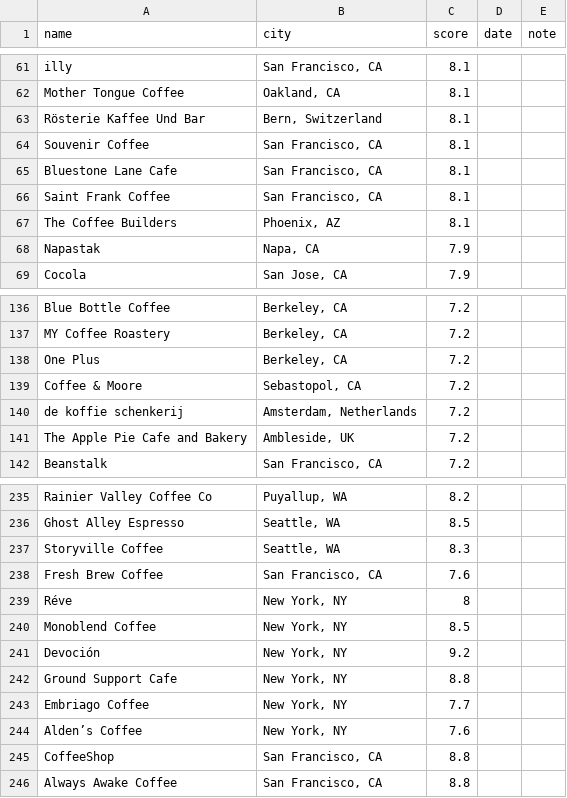
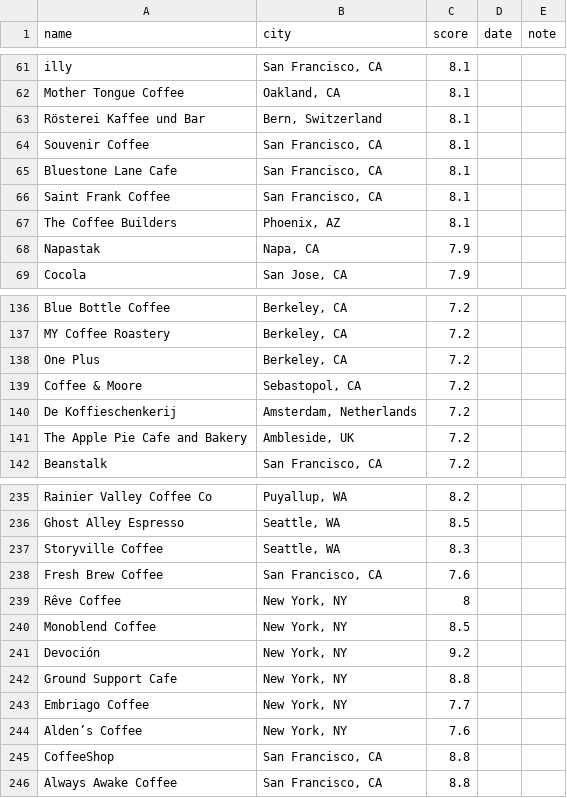
Before and after one commit to rohit9mehta/personal-site, a CSV file: data/coffee.csv, drawn as a sheet; only a part is shown, gaps mark what is left out.

```diff
--- a/data/coffee.csv
+++ b/data/coffee.csv
@@ -62,3 +62,3 @@ illy,"San Francisco, CA",8.1
 Mother Tongue Coffee,"Oakland, CA",8.1
-Rösterie Kaffee Und Bar,"Bern, Switzerland",8.1
+Rösterei Kaffee und Bar,"Bern, Switzerland",8.1
 Souvenir Coffee,"San Francisco, CA",8.1
@@ -139,3 +139,3 @@ One Plus,"Berkeley, CA",7.2
 Coffee & Moore,"Sebastopol, CA",7.2
-de koffie schenkerij,"Amsterdam, Netherlands",7.2
+De Koffieschenkerij,"Amsterdam, Netherlands",7.2
 The Apple Pie Cafe and Bakery,"Ambleside, UK",7.2
@@ -238,3 +238,3 @@ Storyville Coffee,"Seattle, WA",8.3
 Fresh Brew Coffee,"San Francisco, CA",7.6
-Réve,"New York, NY",8
+Rêve Coffee,"New York, NY",8
 Monoblend Coffee,"New York, NY",8.5
```
Also changed, not shown: 3 other files.
